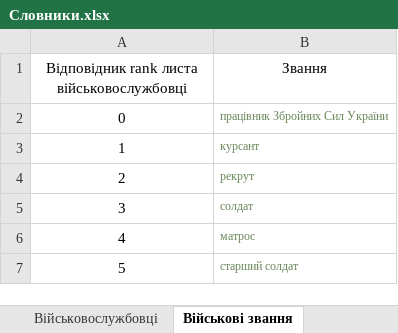
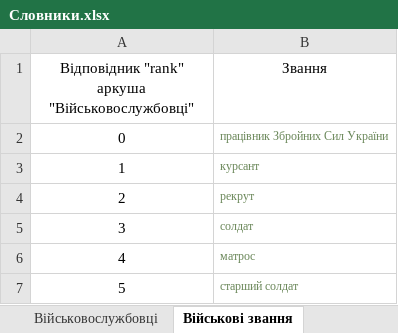
Before and after one commit to ArMANIAK/directives_generator, an Excel workbook: renderer/dictionaries/Словники.xlsx, sheet Військові звання, drawn as a sheet; only a part is shown; values as stored, in another font and other column widths than the file's, no borders; the diff names each change by its address in the sheet, - before the commit and + after, or states it on an @@ line.

```diff
--- a/renderer/dictionaries/Словники.xlsx (sheet Військові звання)
+++ b/renderer/dictionaries/Словники.xlsx (sheet Військові звання)
-A1: Відповідник rank листа військовослужбовці
+A1: Відповідник "rank" аркуша "Військовослужбовці"
```
Also changed, not shown: sheet Військовослужбовці, sheet Підрозділи, sheet Посади, renderer/res/Книга тимчасової відсутності.xlsx, 3 other files.
